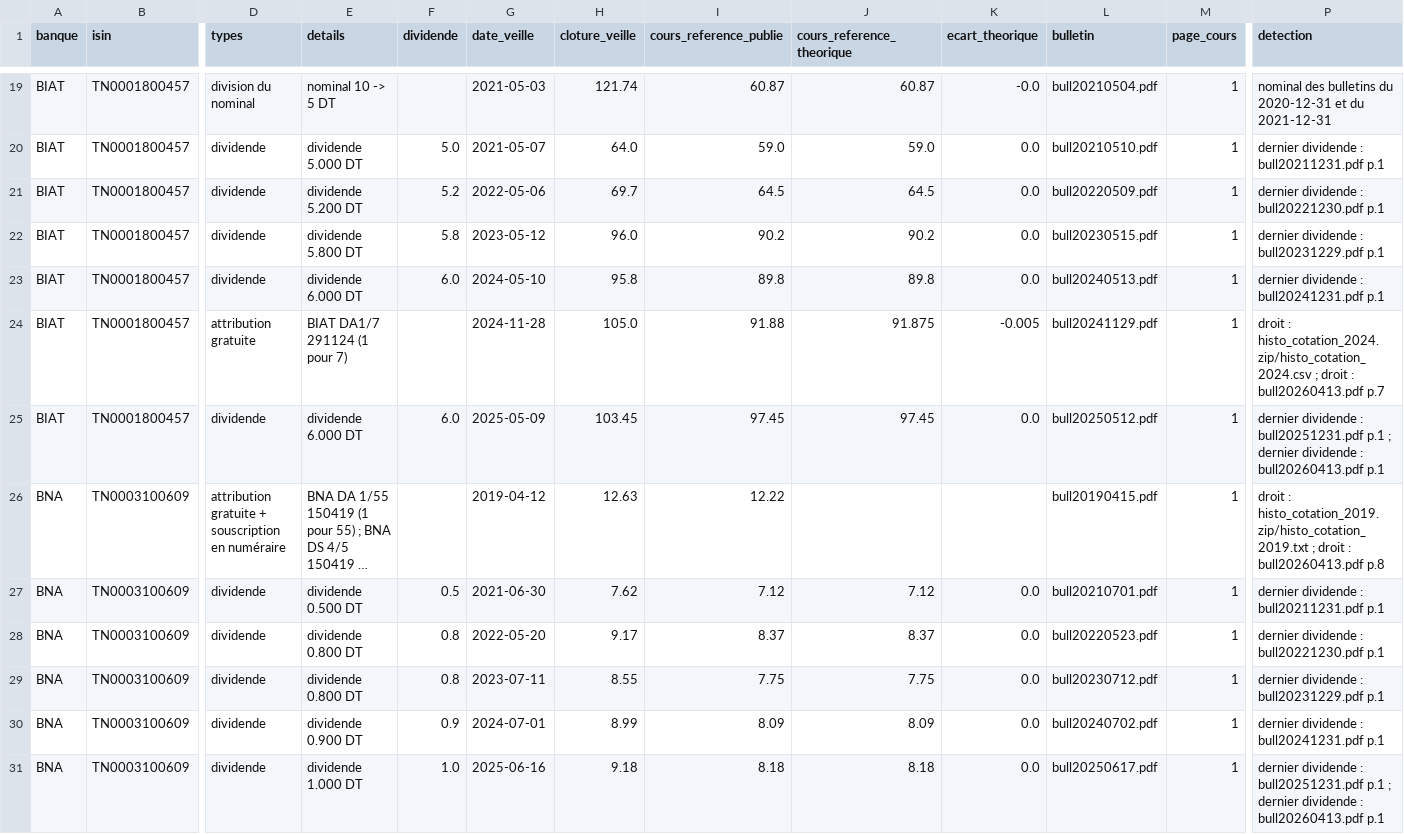
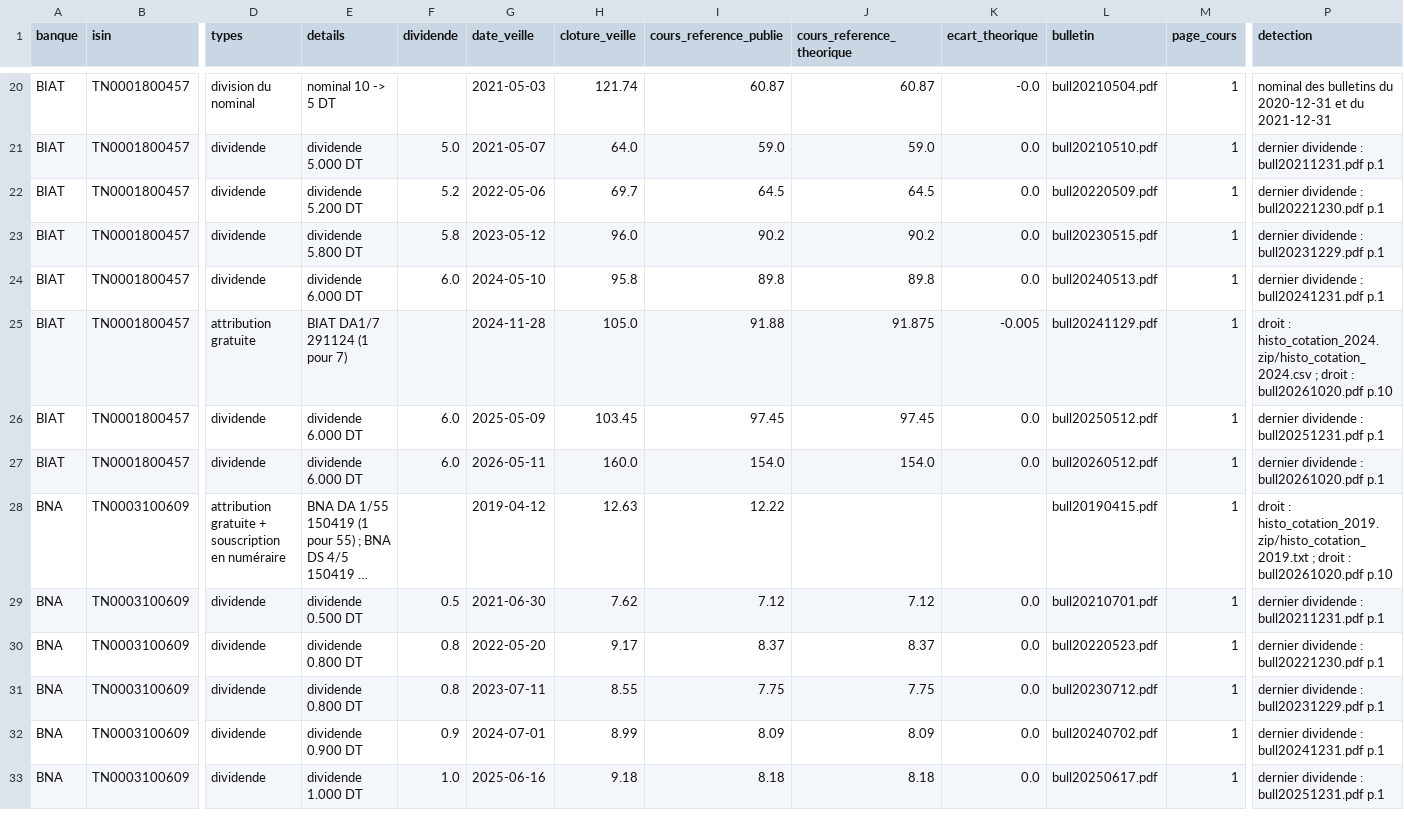
Before and after one commit to AhmedBenArfa/Analyse-secteur-bancaire-tunisien, a CSV file: operations_titres.csv, drawn as a sheet; only a part is shown, gaps mark what is left out; long unchanged cells end in …; addresses are those after the commit; rows hold the shown columns only; the diff covers the shown part only; the diff names each change by its address in the sheet, - before the commit and + after, or states it on an @@ line.

Commit message:
Cours 2026 : bulletins sur tunis-stockexchange.com, dividendes 2026, liquidité
- Depuis le 14/04/2026, les bulletins quotidiens de la Bourse sont sur
  tunis-stockexchange.com (dossier du mois de mise en ligne, noms
  irréguliers -1, _0, _1, BO.pdf) : adresses lues dans la page
  « Éditions statistiques » ; 10 s entre deux requêtes, comme pour
  bvmt.com.tn. 199 bulletins 2026 ; toutes les séances 2026 viennent
  du bulletin officiel, ilboursa ne sert plus qu'au volume.
- operations_titres.csv : 63 opérations, dont 8 dividendes de 2026,
  toutes confirmées par le cours de référence publié.
- Spécification 7.5 : taux de séances sans transaction affiché à côté
  de la volatilité, avertissement au-delà de 20 % (UBCI, Wifak, BTE).
- Siècle des droits datés sur deux chiffres ; tests des bulletins 2026.

```diff
--- a/operations_titres.csv
+++ b/operations_titres.csv
-P25 (detection): …droit : bull20260413.pdf p.7
+P25 (detection): …droit : bull20261020.pdf p.10
-P26 (detection): …bull20251231.pdf p.1 ; dernier dividende : bull20260413.pdf p.1
+P26 (detection): …bull20251231.pdf p.1
+row 27: BIAT | TN0001800457 | dividende | dividende 6.000 DT | 6.0 | 2026-05-11 | 160.0 | 154.0 | 154.0 | 0.0 | bull20260512.pdf | 1 | dernier dividende : bull20261020.pdf p.1
-P28 (detection): …droit : bull20260413.pdf p.8
+P28 (detection): …droit : bull20261020.pdf p.10
-P33 (detection): …bull20251231.pdf p.1 ; dernier dividende : bull20260413.pdf p.1
+P33 (detection): …bull20251231.pdf p.1
```
Also changed, not shown: 7 added rows and 12 edited cells elsewhere in this file, 6 other files.
